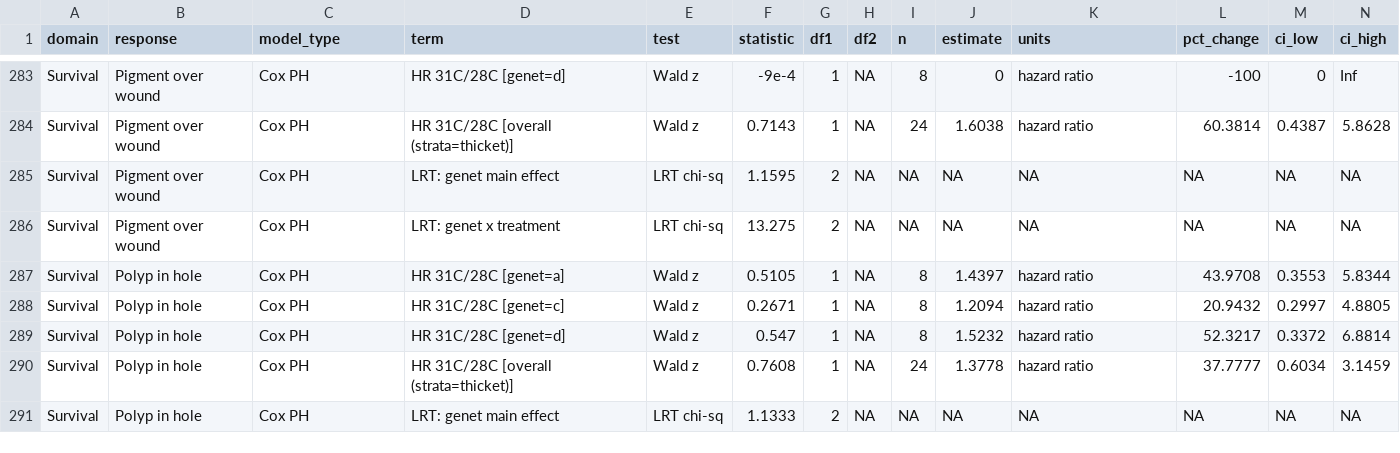
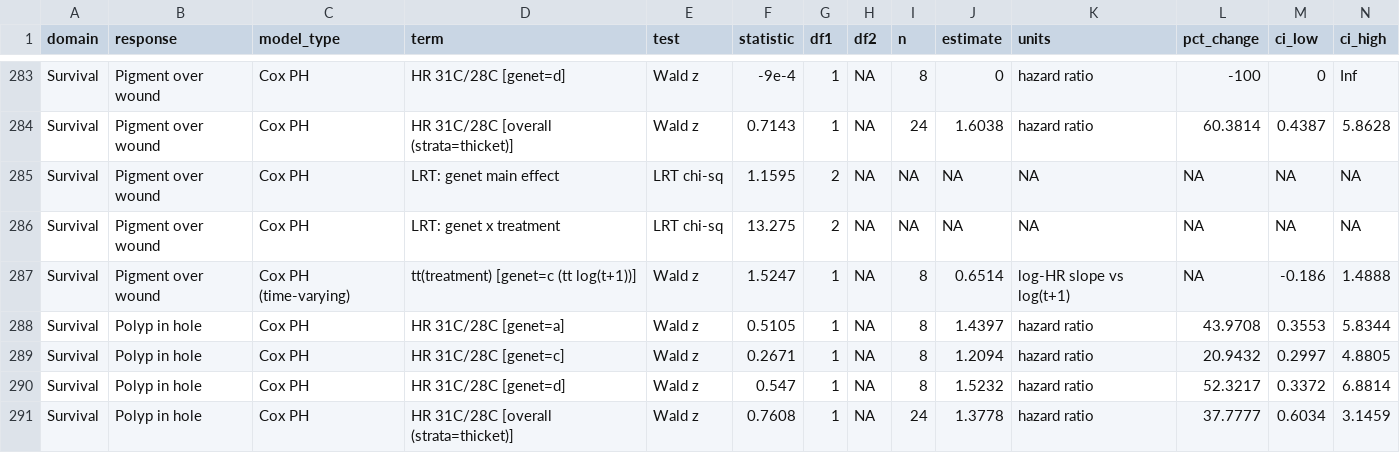
Before and after one commit to stier-lab/17.-LTH_expression_by_temperature_2025, a CSV file: output/tables/20_master_results.csv, drawn as a sheet; only a part is shown, gaps mark what is left out; the shorter side is filled out with more unchanged rows; rows hold the shown columns only; the diff names each change by its address in the sheet, - before the commit and + after, or states it on an @@ line.

```diff
--- a/output/tables/20_master_results.csv
+++ b/output/tables/20_master_results.csv
+row 287: Survival | Pigment over wound | Cox PH (time-varying) | tt(treatment) [genet=c (tt log(t+1))] | Wald z | 1.5247 | 1 | NA | 8 | 0.6514 | log-HR slope vs log(t+1) | NA | -0.186 | 1.4888
```
Also changed, not shown: output/tables/20_master_results_paper_ready.csv, 13 other files.
